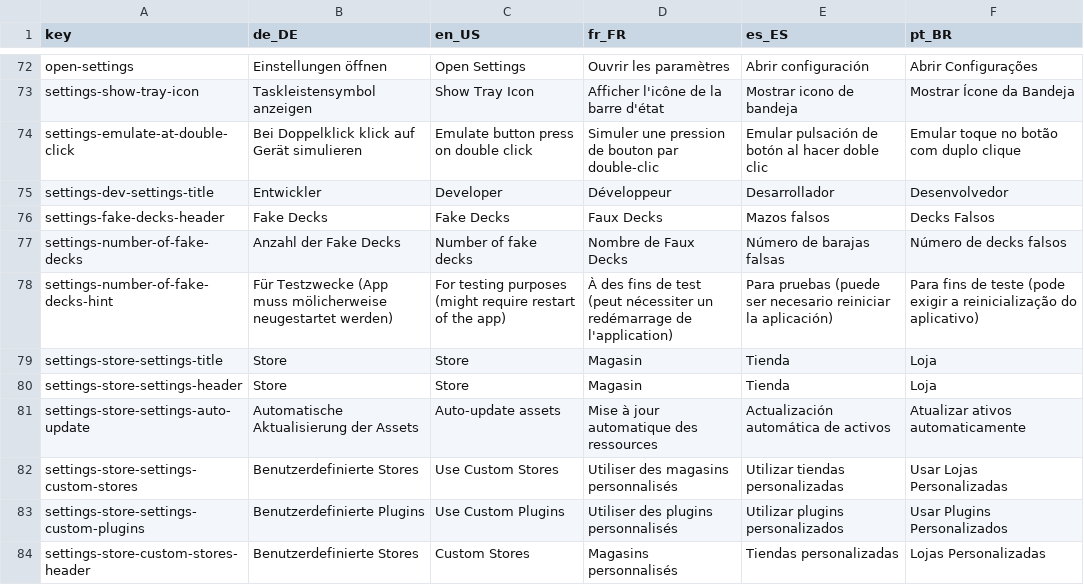
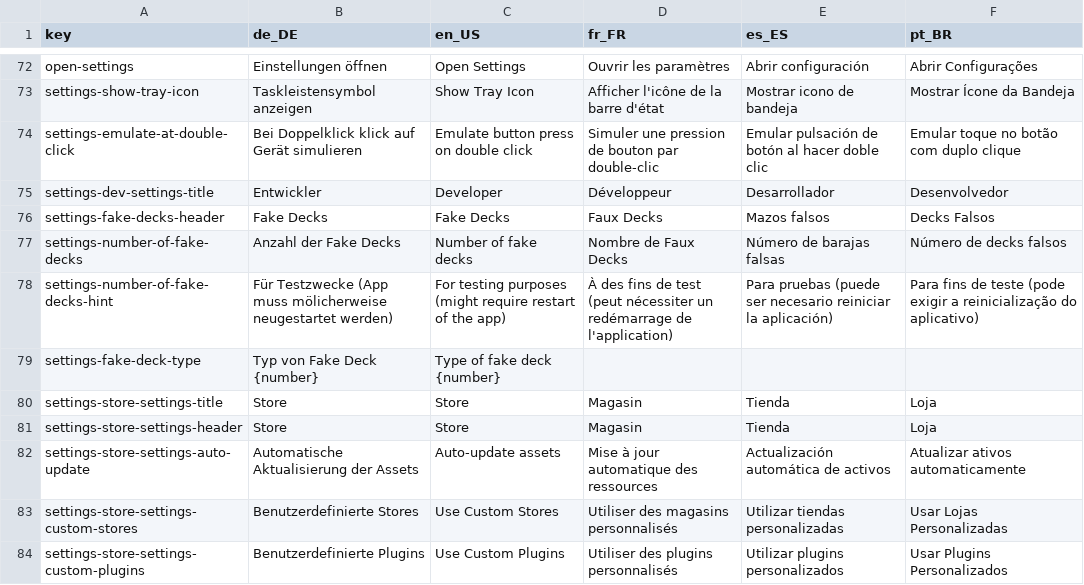
Before and after one commit to StreamController/StreamController, a CSV file: locales/locales.csv, drawn as a sheet; only a part is shown, gaps mark what is left out; the shorter side is filled out with more unchanged rows; the diff names each change by its address in the sheet, - before the commit and + after, or states it on an @@ line.

Commit message:
Feat: Allow users to configure types of Fake decks

```diff
--- a/locales/locales.csv
+++ b/locales/locales.csv
+row 79: settings-fake-deck-type | Typ von Fake Deck {number} | Type of fake deck {number}
```
Also changed, not shown: 4 other files.
